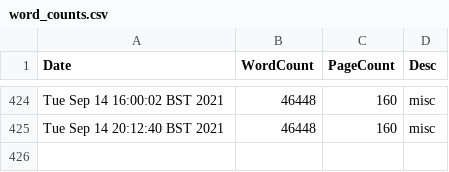
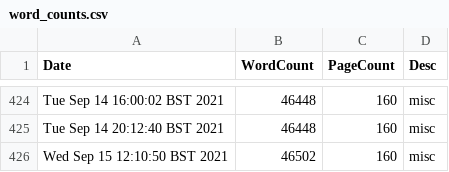
Before and after one commit to pc559/thesis, a CSV file: word_counts.csv, drawn as a sheet; only a part is shown, gaps mark what is left out.

Commit message:
misc

```diff
--- a/word_counts.csv
+++ b/word_counts.csv
@@ -425 +425,2 @@ Tue Sep 14 16:00:02 BST 2021,46448,160,misc
 Tue Sep 14 20:12:40 BST 2021,46448,160,misc
+Wed Sep 15 12:10:50 BST 2021,46502,160,misc
```
Also changed, not shown: 4 other files.
